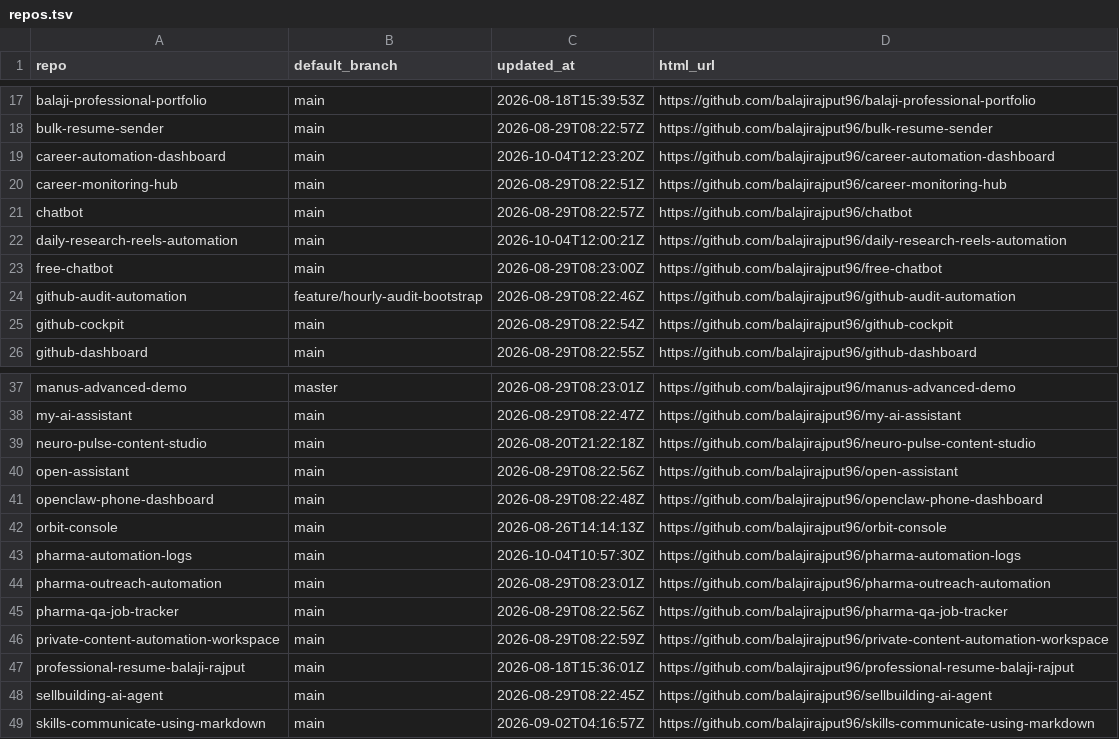
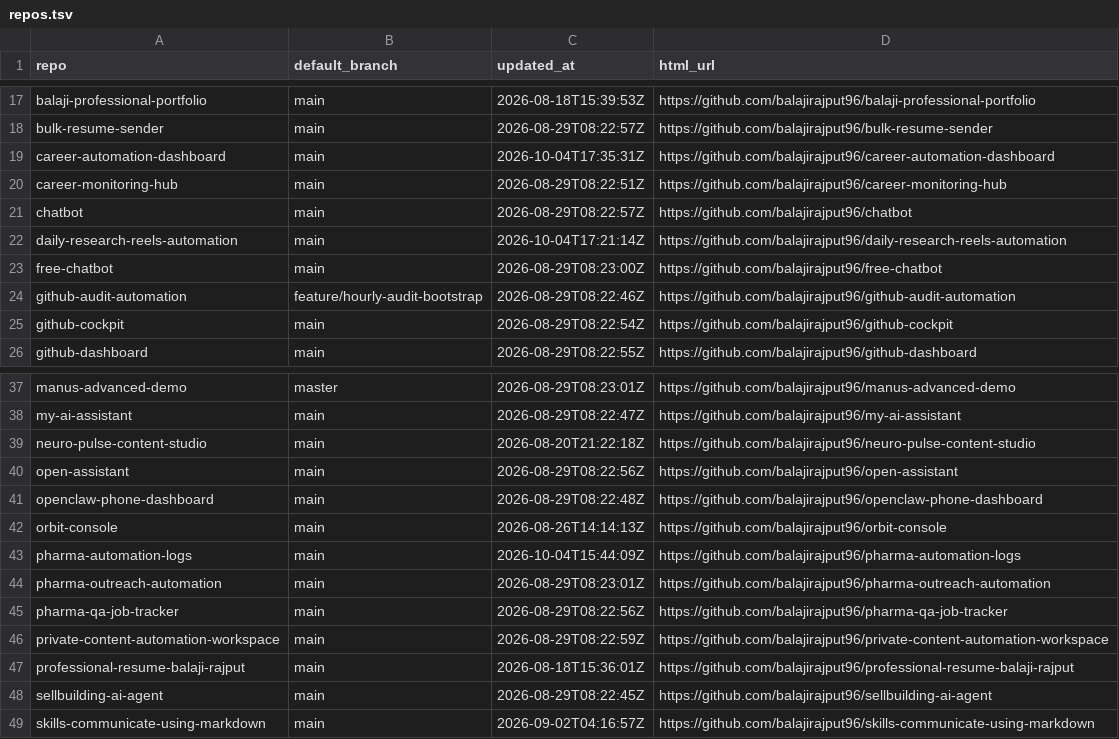
Before and after one commit to balajirajput96/github-audit-automation, a TSV file: artifacts/repos.tsv, drawn as a sheet; only a part is shown, gaps mark what is left out.

```diff
--- a/artifacts/repos.tsv
+++ b/artifacts/repos.tsv
@@ -18,6 +18,6 @@ balaji-professional-portfolio	main	2026-08-18T15:39:53Z	https://github.com/balaj
 bulk-resume-sender	main	2026-08-29T08:22:57Z	https://github.com/balajirajput96/bulk-resume-sender
-career-automation-dashboard	main	2026-10-04T12:23:20Z	https://github.com/balajirajput96/career-automation-dashboard
+career-automation-dashboard	main	2026-10-04T17:35:31Z	https://github.com/balajirajput96/career-automation-dashboard
 career-monitoring-hub	main	2026-08-29T08:22:51Z	https://github.com/balajirajput96/career-monitoring-hub
 chatbot	main	2026-08-29T08:22:57Z	https://github.com/balajirajput96/chatbot
-daily-research-reels-automation	main	2026-10-04T12:00:21Z	https://github.com/balajirajput96/daily-research-reels-automation
+daily-research-reels-automation	main	2026-10-04T17:21:14Z	https://github.com/balajirajput96/daily-research-reels-automation
 free-chatbot	main	2026-08-29T08:23:00Z	https://github.com/balajirajput96/free-chatbot
@@ -42,3 +42,3 @@ openclaw-phone-dashboard	main	2026-08-29T08:22:48Z	https://github.com/balajirajp
 orbit-console	main	2026-08-26T14:14:13Z	https://github.com/balajirajput96/orbit-console
-pharma-automation-logs	main	2026-10-04T10:57:30Z	https://github.com/balajirajput96/pharma-automation-logs
+pharma-automation-logs	main	2026-10-04T15:44:09Z	https://github.com/balajirajput96/pharma-automation-logs
 pharma-outreach-automation	main	2026-08-29T08:23:01Z	https://github.com/balajirajput96/pharma-outreach-automation
```
Also changed, not shown: artifacts/recent-failures.tsv, artifacts/recent-runs.tsv, 3 other files.
